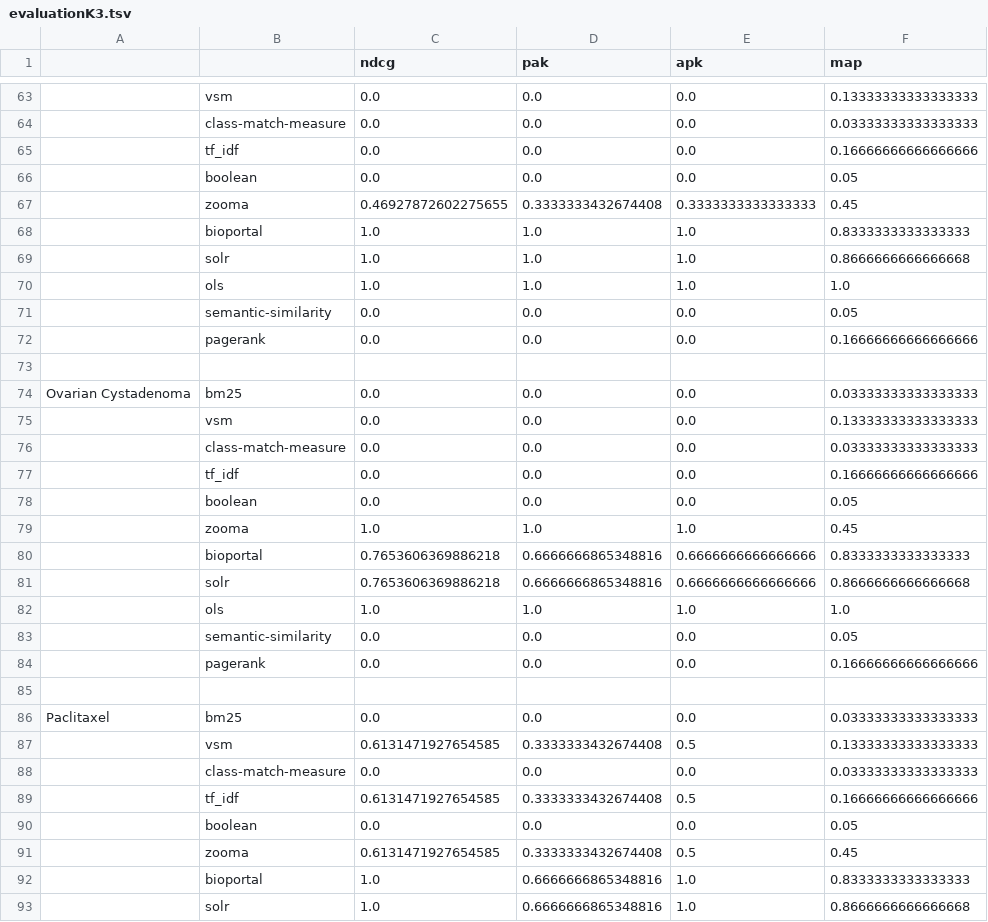
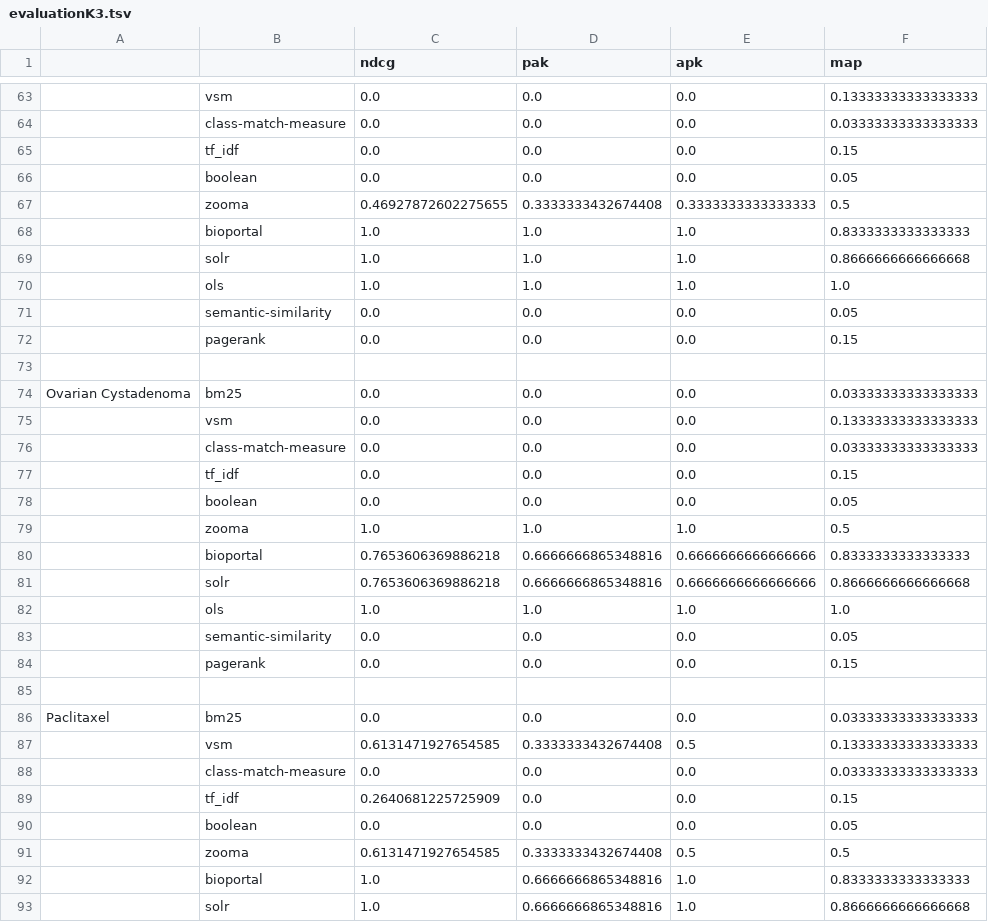
Before and after one commit to danielapoliveira/bioont-search-benchmark, a TSV file: userinput/evaluation/evaluationK3.tsv, drawn as a sheet; only a part is shown, gaps mark what is left out; removed rows and columns are numbered as before the commit, all else as after; the diff covers the shown part only; the diff names each change by its address in the sheet, - before the commit and + after, or states it on an @@ line.

```diff
--- a/userinput/evaluation/evaluationK3.tsv
+++ b/userinput/evaluation/evaluationK3.tsv
-F65 (map): 0.16666666666666666
+F65 (map): 0.15
-F67 (map): 0.45
+F67 (map): 0.5
-F72 (map): 0.16666666666666666
+F72 (map): 0.15
-F77 (map): 0.16666666666666666
+F77 (map): 0.15
-F79 (map): 0.45
+F79 (map): 0.5
-F84 (map): 0.16666666666666666
+F84 (map): 0.15
-row 89:  | tf_idf | 0.6131471927654585 | 0.3333333432674408 | 0.5 | 0.16666666666666666
+row 89:  | tf_idf | 0.2640681225725909 | 0.0 | 0.0 | 0.15
-F91 (map): 0.45
+F91 (map): 0.5
```
Also changed, not shown: 6 added rows, 6 removed rows and 17 edited cells elsewhere in this file, userinput/ranking_results/Carboplatin.tsv, userinput/ranking_results/Ovarian Choriocarcinoma.tsv, 17 other files.
